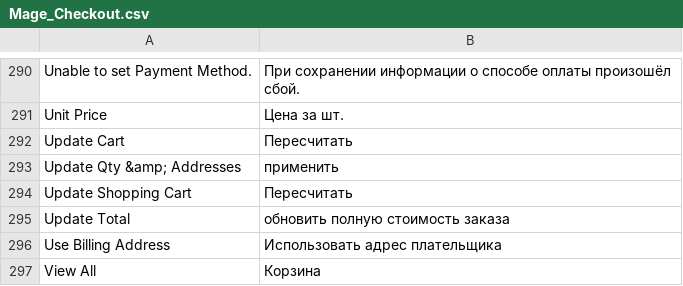
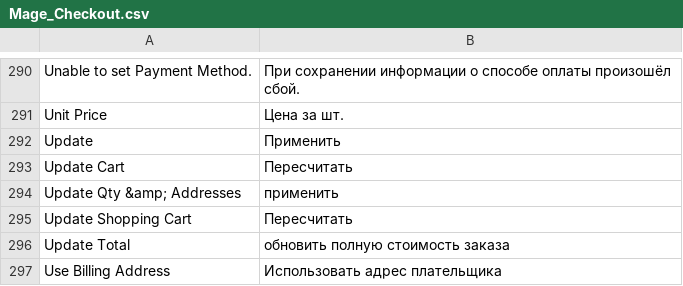
Before and after one commit to magento-russia/2, a CSV file: app/locale/ru_DF/Mage_Checkout.csv, drawn as a sheet; only a part is shown, gaps mark what is left out; the shorter side is filled out with more unchanged rows.

Commit message:
Перевод для динамической кнопки "Update" на странице корзины.

```diff
--- a/app/locale/ru_DF/Mage_Checkout.csv
+++ b/app/locale/ru_DF/Mage_Checkout.csv
@@ -293,2 +293,3 @@
 "Unit Price","Цена за шт."
+"Update","Применить"
 "Update Cart","Пересчитать"
```
